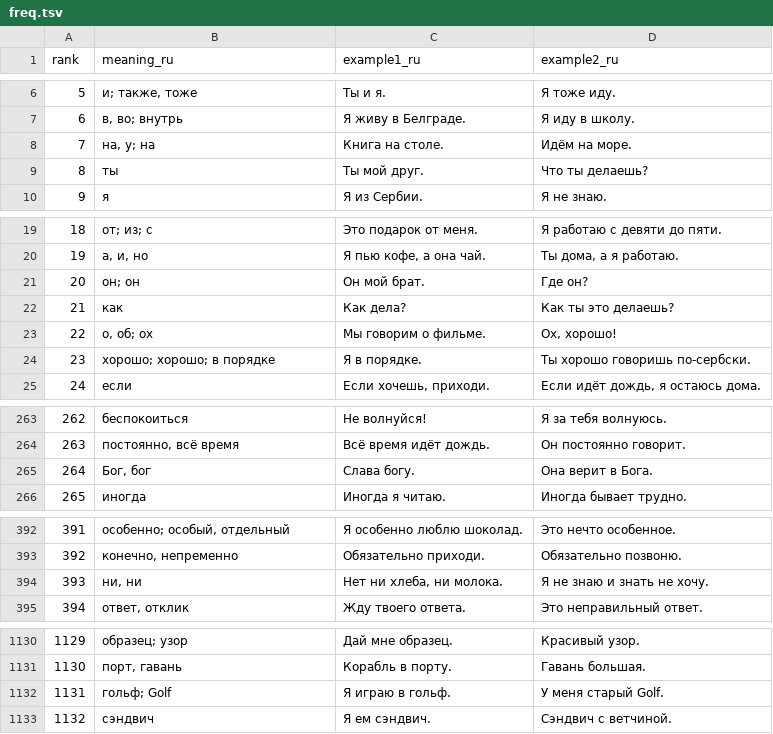
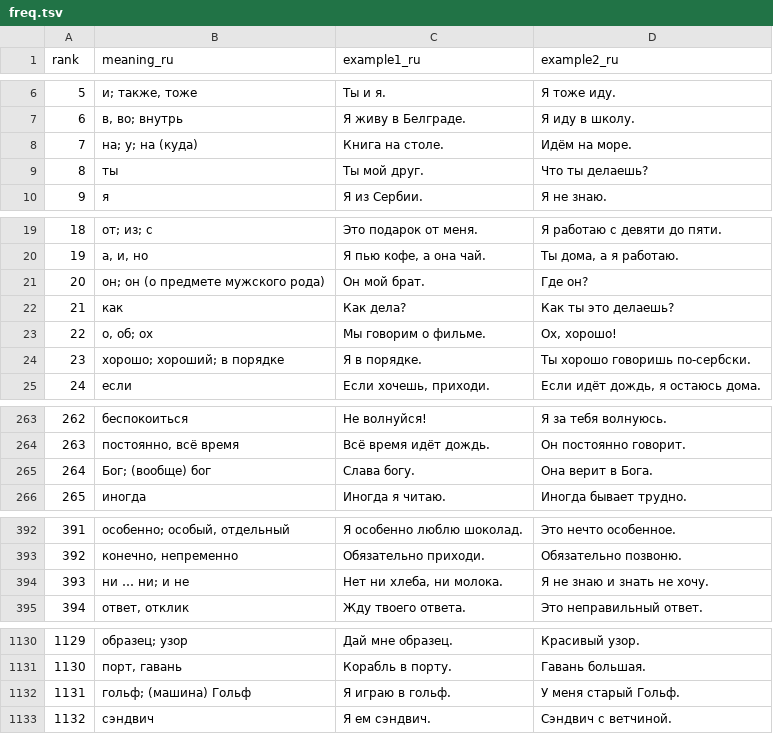
Before and after one commit to haruhiistjp/serbian-deck, a TSV file: translations/ru/freq.tsv, drawn as a sheet; only a part is shown, gaps mark what is left out; the diff covers the shown part only.

Commit message:
Fix speaker/voice mismatches, Russian fixes, remove band tags
- speaker_gender.tsv: speaker gender of 79 examples, checked by hand
- plan_audio.py: swap examples so the voice matches the speaker (73 notes);
  6 notes where both sentences are spoken by a man get a male voice for example 2
- build_audio_decks.py: Russian examples follow the swap; no 'audio' tag
- Vocabulary deck: no tags (23 band tags removed)
- translations/ru/freq.tsv: fixes for ranks 7, 20, 23, 264, 393, 585, 1131; POS labels removed from meanings
- README (EN/RU) and PROJECT_NOTES: voice rule, speakers, changes

```diff
--- a/translations/ru/freq.tsv
+++ b/translations/ru/freq.tsv
@@ -7,3 +7,3 @@ rank	meaning_ru	example1_ru	example2_ru
 6	в, во; внутрь	Я живу в Белграде.	Я иду в школу.
-7	на, у; на	Книга на столе.	Идём на море.
+7	на; у; на (куда)	Книга на столе.	Идём на море.
 8	ты	Ты мой друг.	Что ты делаешь?
@@ -20,6 +20,6 @@ rank	meaning_ru	example1_ru	example2_ru
 19	а, и, но	Я пью кофе, а она чай.	Ты дома, а я работаю.
-20	он; он	Он мой брат.	Где он?
+20	он; он (о предмете мужского рода)	Он мой брат.	Где он?
 21	как	Как дела?	Как ты это делаешь?
 22	о, об; ох	Мы говорим о фильме.	Ох, хорошо!
-23	хорошо; хорошо; в порядке	Я в порядке.	Ты хорошо говоришь по-сербски.
+23	хорошо; хороший; в порядке	Я в порядке.	Ты хорошо говоришь по-сербски.
 24	если	Если хочешь, приходи.	Если идёт дождь, я остаюсь дома.
@@ -264,3 +264,3 @@ rank	meaning_ru	example1_ru	example2_ru
 263	постоянно, всё время	Всё время идёт дождь.	Он постоянно говорит.
-264	Бог, бог	Слава богу.	Она верит в Бога.
+264	Бог; (вообще) бог	Слава богу.	Она верит в Бога.
 265	иногда	Иногда я читаю.	Иногда бывает трудно.
@@ -393,3 +393,3 @@ rank	meaning_ru	example1_ru	example2_ru
 392	конечно, непременно	Обязательно приходи.	Обязательно позвоню.
-393	ни, ни	Нет ни хлеба, ни молока.	Я не знаю и знать не хочу.
+393	ни … ни; и не	Нет ни хлеба, ни молока.	Я не знаю и знать не хочу.
 394	ответ, отклик	Жду твоего ответа.	Это неправильный ответ.
@@ -1131,3 +1131,3 @@ rank	meaning_ru	example1_ru	example2_ru
 1130	порт, гавань	Корабль в порту.	Гавань большая.
-1131	гольф; Golf	Я играю в гольф.	У меня старый Golf.
+1131	гольф; (машина) Гольф	Я играю в гольф.	У меня старый Гольф.
 1132	сэндвич	Я ем сэндвич.	Сэндвич с ветчиной.
```
Also changed, not shown: 5 edited cells elsewhere in this file, 6 other files.
